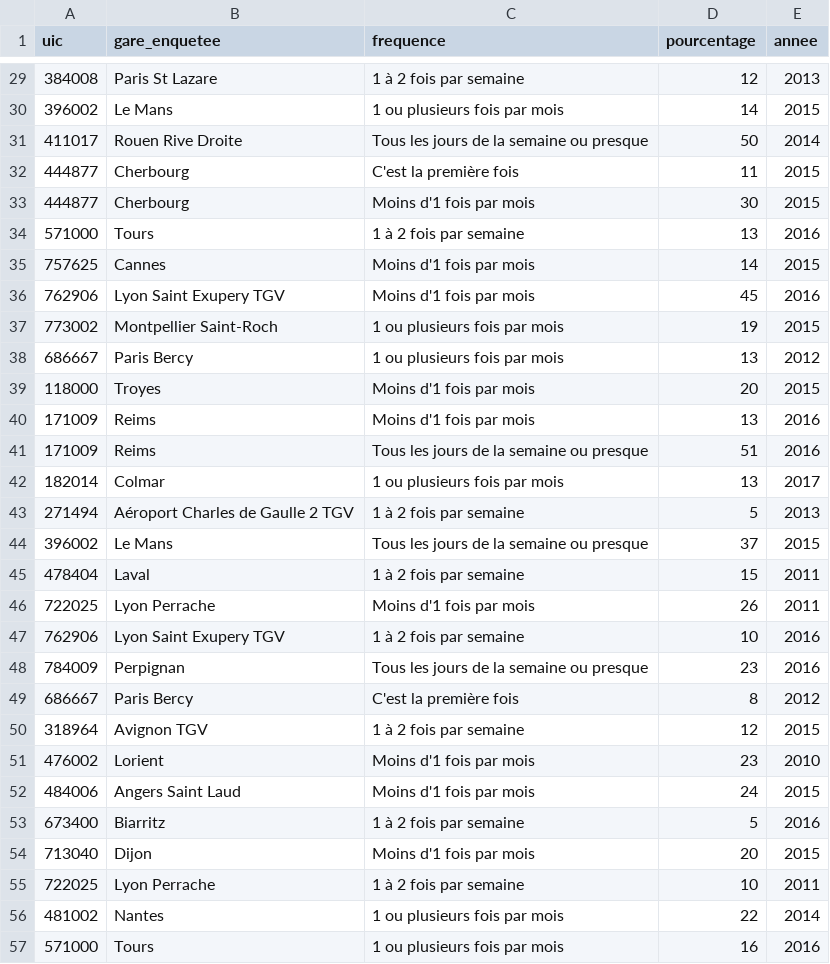
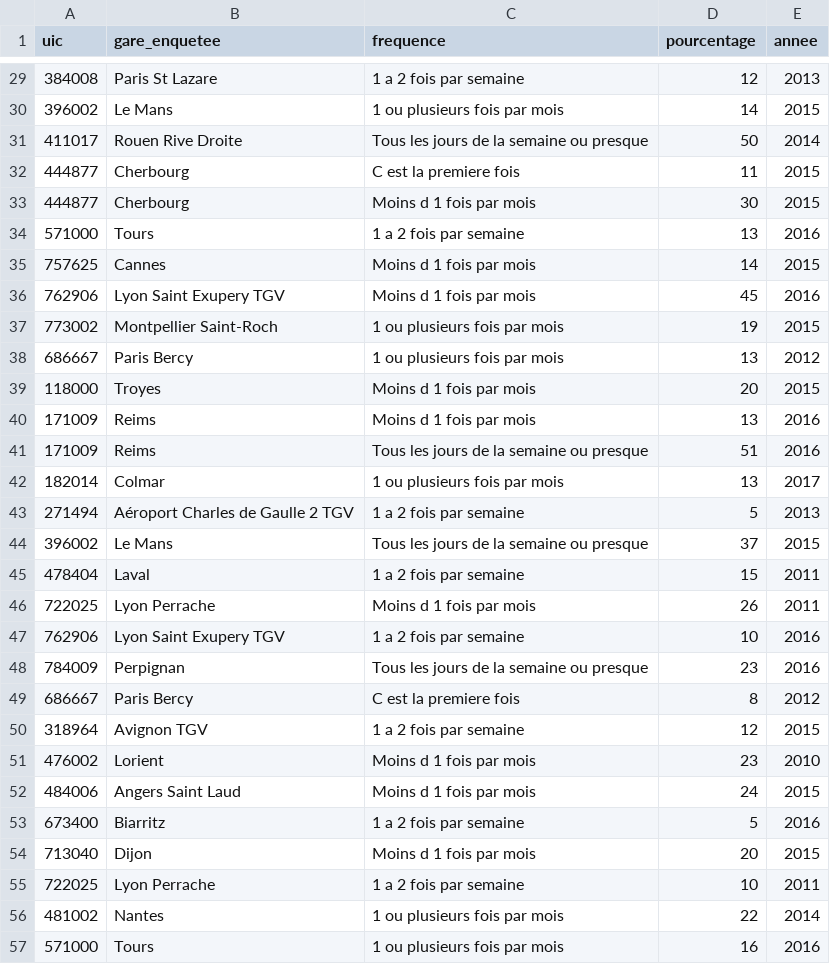
Before and after one commit to Amine-EL-OUAKNOUSSI/Viz-Project, a CSV file: voyageurs_frequentation.csv, drawn as a sheet; only a part is shown, gaps mark what is left out; the diff covers the shown part only.

```diff
--- a/voyageurs_frequentation.csv
+++ b/voyageurs_frequentation.csv
@@ -29,28 +29,28 @@ uic,gare_enquetee,frequence,pourcentage,annee
-384008,Paris St Lazare,1 à 2 fois par semaine,12,2013
+384008,Paris St Lazare,1 a 2 fois par semaine,12,2013
 396002,Le Mans,1 ou plusieurs fois par mois,14,2015
 411017,Rouen Rive Droite,Tous les jours de la semaine ou presque,50,2014
-444877,Cherbourg,C'est la première fois,11,2015
-444877,Cherbourg,Moins d'1 fois par mois,30,2015
-571000,Tours,1 à 2 fois par semaine,13,2016
-757625,Cannes,Moins d'1 fois par mois,14,2015
-762906,Lyon Saint Exupery TGV,Moins d'1 fois par mois,45,2016
+444877,Cherbourg,C est la premiere fois,11,2015
+444877,Cherbourg,Moins d 1 fois par mois,30,2015
+571000,Tours,1 a 2 fois par semaine,13,2016
+757625,Cannes,Moins d 1 fois par mois,14,2015
+762906,Lyon Saint Exupery TGV,Moins d 1 fois par mois,45,2016
 773002,Montpellier Saint-Roch,1 ou plusieurs fois par mois,19,2015
 686667,Paris Bercy,1 ou plusieurs fois par mois,13,2012
-118000,Troyes,Moins d'1 fois par mois,20,2015
-171009,Reims,Moins d'1 fois par mois,13,2016
+118000,Troyes,Moins d 1 fois par mois,20,2015
+171009,Reims,Moins d 1 fois par mois,13,2016
 171009,Reims,Tous les jours de la semaine ou presque,51,2016
 182014,Colmar,1 ou plusieurs fois par mois,13,2017
-271494,Aéroport Charles de Gaulle 2 TGV,1 à 2 fois par semaine,5,2013
+271494,Aéroport Charles de Gaulle 2 TGV,1 a 2 fois par semaine,5,2013
 396002,Le Mans,Tous les jours de la semaine ou presque,37,2015
-478404,Laval,1 à 2 fois par semaine,15,2011
-722025,Lyon Perrache,Moins d'1 fois par mois,26,2011
-762906,Lyon Saint Exupery TGV,1 à 2 fois par semaine,10,2016
+478404,Laval,1 a 2 fois par semaine,15,2011
+722025,Lyon Perrache,Moins d 1 fois par mois,26,2011
+762906,Lyon Saint Exupery TGV,1 a 2 fois par semaine,10,2016
 784009,Perpignan,Tous les jours de la semaine ou presque,23,2016
-686667,Paris Bercy,C'est la première fois,8,2012
-318964,Avignon TGV,1 à 2 fois par semaine,12,2015
-476002,Lorient,Moins d'1 fois par mois,23,2010
-484006,Angers Saint Laud,Moins d'1 fois par mois,24,2015
-673400,Biarritz,1 à 2 fois par semaine,5,2016
-713040,Dijon,Moins d'1 fois par mois,20,2015
-722025,Lyon Perrache,1 à 2 fois par semaine,10,2011
+686667,Paris Bercy,C est la premiere fois,8,2012
+318964,Avignon TGV,1 a 2 fois par semaine,12,2015
+476002,Lorient,Moins d 1 fois par mois,23,2010
+484006,Angers Saint Laud,Moins d 1 fois par mois,24,2015
+673400,Biarritz,1 a 2 fois par semaine,5,2016
+713040,Dijon,Moins d 1 fois par mois,20,2015
+722025,Lyon Perrache,1 a 2 fois par semaine,10,2011
 481002,Nantes,1 ou plusieurs fois par mois,22,2014
```
Also changed, not shown: 157 edited cells elsewhere in this file.
